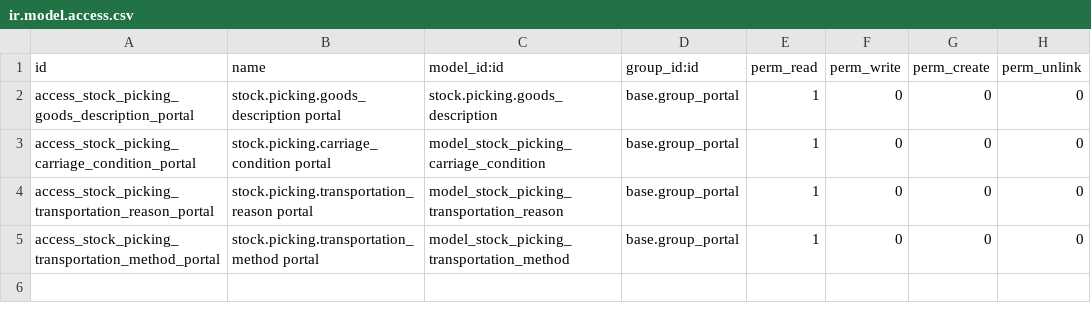
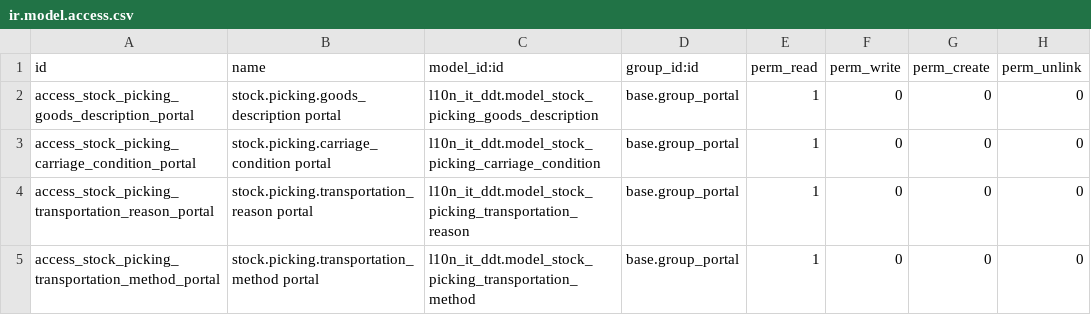
Before and after one commit to fcoach66/odoo-italy-extra, a CSV file: odoo_fcoach66_fix/security/ir.model.access.csv, drawn as a sheet.

Commit message:
Mod

```diff
--- a/odoo_fcoach66_fix/security/ir.model.access.csv
+++ b/odoo_fcoach66_fix/security/ir.model.access.csv
@@ -1,5 +1,5 @@
 id,name,model_id:id,group_id:id,perm_read,perm_write,perm_create,perm_unlink
-access_stock_picking_goods_description_portal,stock.picking.goods_description portal,stock.picking.goods_description,base.group_portal,1,0,0,0
-access_stock_picking_carriage_condition_portal,stock.picking.carriage_condition portal,model_stock_picking_carriage_condition,base.group_portal,1,0,0,0
-access_stock_picking_transportation_reason_portal,stock.picking.transportation_reason portal,model_stock_picking_transportation_reason,base.group_portal,1,0,0,0
-access_stock_picking_transportation_method_portal,stock.picking.transportation_method portal,model_stock_picking_transportation_method,base.group_portal,1,0,0,0
+access_stock_picking_goods_description_portal,stock.picking.goods_description portal,l10n_it_ddt.model_stock_picking_goods_description,base.group_portal,1,0,0,0
+access_stock_picking_carriage_condition_portal,stock.picking.carriage_condition portal,l10n_it_ddt.model_stock_picking_carriage_condition,base.group_portal,1,0,0,0
+access_stock_picking_transportation_reason_portal,stock.picking.transportation_reason portal,l10n_it_ddt.model_stock_picking_transportation_reason,base.group_portal,1,0,0,0
+access_stock_picking_transportation_method_portal,stock.picking.transportation_method portal,l10n_it_ddt.model_stock_picking_transportation_method,base.group_portal,1,0,0,0
```
